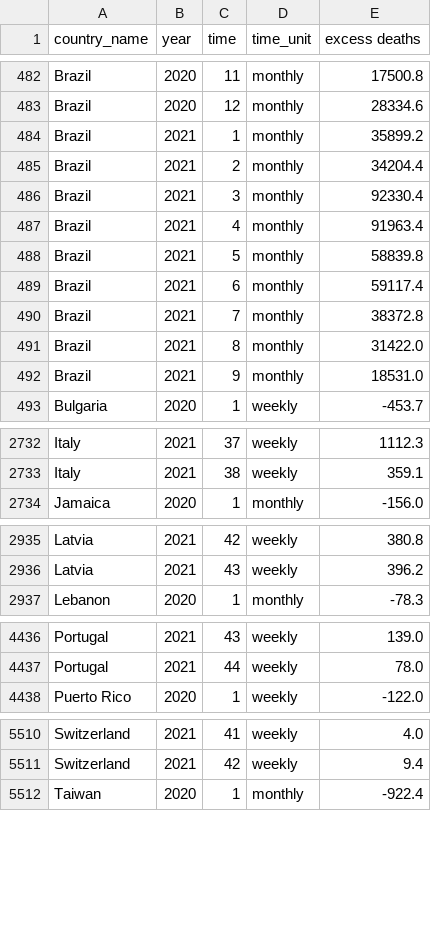
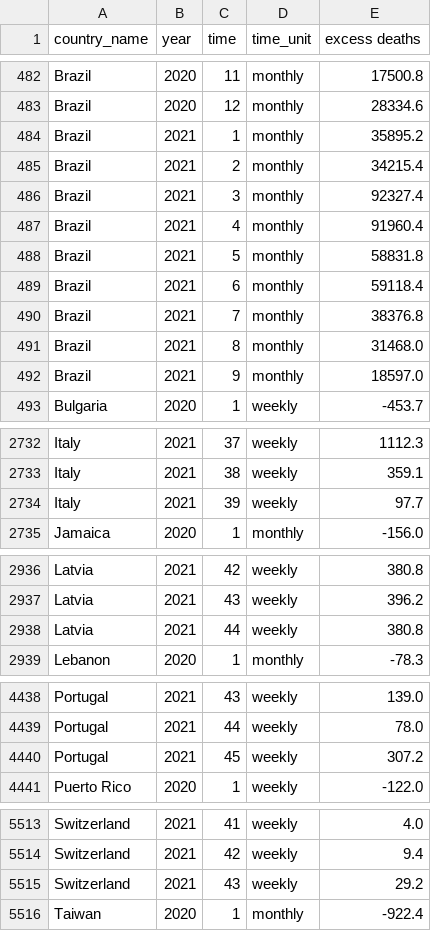
Before and after one commit to dkobak/excess-mortality, a CSV file: excess-mortality-timeseries.csv, drawn as a sheet; only a part is shown, gaps mark what is left out.

Commit message:
WMD data update

```diff
--- a/excess-mortality-timeseries.csv
+++ b/excess-mortality-timeseries.csv
@@ -483,11 +483,11 @@ Brazil,2020,11,monthly,17500.8
 Brazil,2020,12,monthly,28334.6
-Brazil,2021,1,monthly,35899.2
-Brazil,2021,2,monthly,34204.4
-Brazil,2021,3,monthly,92330.4
-Brazil,2021,4,monthly,91963.4
-Brazil,2021,5,monthly,58839.8
-Brazil,2021,6,monthly,59117.4
-Brazil,2021,7,monthly,38372.8
-Brazil,2021,8,monthly,31422.0
-Brazil,2021,9,monthly,18531.0
+Brazil,2021,1,monthly,35895.2
+Brazil,2021,2,monthly,34215.4
+Brazil,2021,3,monthly,92327.4
+Brazil,2021,4,monthly,91960.4
+Brazil,2021,5,monthly,58831.8
+Brazil,2021,6,monthly,59118.4
+Brazil,2021,7,monthly,38376.8
+Brazil,2021,8,monthly,31468.0
+Brazil,2021,9,monthly,18597.0
 Bulgaria,2020,1,weekly,-453.7
@@ -2733,2 +2733,3 @@ Italy,2021,37,weekly,1112.3
 Italy,2021,38,weekly,359.1
+Italy,2021,39,weekly,97.7
 Jamaica,2020,1,monthly,-156.0
@@ -2936,2 +2937,3 @@ Latvia,2021,42,weekly,380.8
 Latvia,2021,43,weekly,396.2
+Latvia,2021,44,weekly,380.8
 Lebanon,2020,1,monthly,-78.3
@@ -4437,2 +4439,3 @@ Portugal,2021,43,weekly,139.0
 Portugal,2021,44,weekly,78.0
+Portugal,2021,45,weekly,307.2
 Puerto Rico,2020,1,weekly,-122.0
@@ -5511,2 +5514,3 @@ Switzerland,2021,41,weekly,4.0
 Switzerland,2021,42,weekly,9.4
+Switzerland,2021,43,weekly,29.2
 Taiwan,2020,1,monthly,-922.4
```
Also changed, not shown: excess-mortality-2020.csv, excess-mortality.csv, 24 other files.
